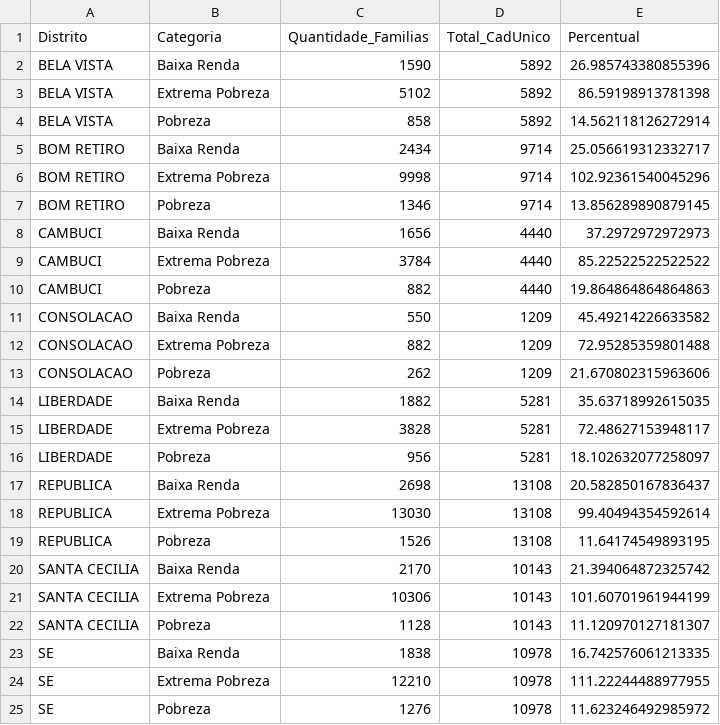
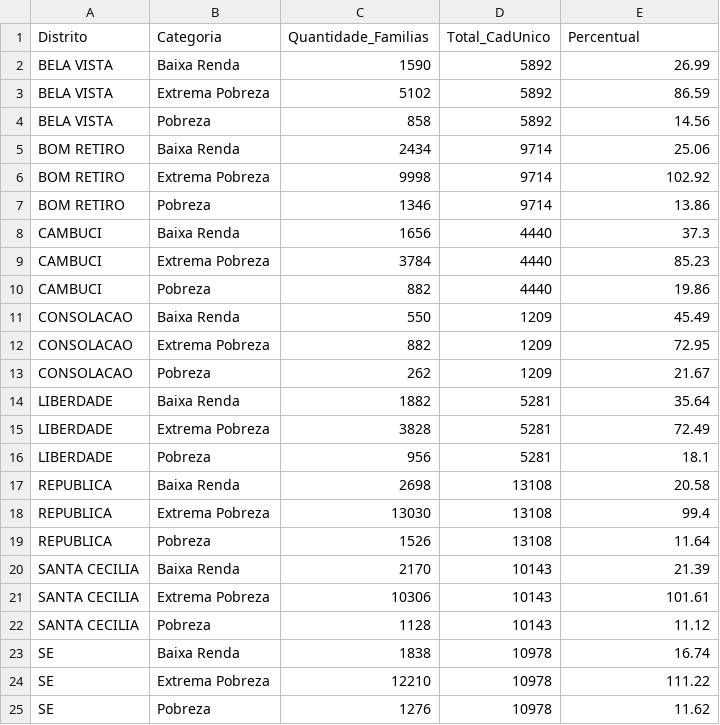
Before and after one commit to tech-4good/Data-Analytics, a CSV file: analysis/dados_pergunta_2_extrema_pobreza.csv, drawn as a sheet.

```diff
--- a/analysis/dados_pergunta_2_extrema_pobreza.csv
+++ b/analysis/dados_pergunta_2_extrema_pobreza.csv
@@ -1,25 +1,25 @@
 Distrito,Categoria,Quantidade_Familias,Total_CadUnico,Percentual
-BELA VISTA,Baixa Renda,1590,5892,26.985743380855396
-BELA VISTA,Extrema Pobreza,5102,5892,86.59198913781398
-BELA VISTA,Pobreza,858,5892,14.562118126272914
-BOM RETIRO,Baixa Renda,2434,9714,25.056619312332717
-BOM RETIRO,Extrema Pobreza,9998,9714,102.92361540045296
-BOM RETIRO,Pobreza,1346,9714,13.856289890879145
-CAMBUCI,Baixa Renda,1656,4440,37.2972972972973
-CAMBUCI,Extrema Pobreza,3784,4440,85.22522522522522
-CAMBUCI,Pobreza,882,4440,19.864864864864863
-CONSOLACAO,Baixa Renda,550,1209,45.49214226633582
-CONSOLACAO,Extrema Pobreza,882,1209,72.95285359801488
-CONSOLACAO,Pobreza,262,1209,21.670802315963606
-LIBERDADE,Baixa Renda,1882,5281,35.63718992615035
-LIBERDADE,Extrema Pobreza,3828,5281,72.48627153948117
-LIBERDADE,Pobreza,956,5281,18.102632077258097
-REPUBLICA,Baixa Renda,2698,13108,20.582850167836437
-REPUBLICA,Extrema Pobreza,13030,13108,99.40494354592614
-REPUBLICA,Pobreza,1526,13108,11.64174549893195
-SANTA CECILIA,Baixa Renda,2170,10143,21.394064872325742
-SANTA CECILIA,Extrema Pobreza,10306,10143,101.60701961944199
-SANTA CECILIA,Pobreza,1128,10143,11.120970127181307
-SE,Baixa Renda,1838,10978,16.742576061213335
-SE,Extrema Pobreza,12210,10978,111.22244488977955
-SE,Pobreza,1276,10978,11.623246492985972
+BELA VISTA,Baixa Renda,1590,5892,26.99
+BELA VISTA,Extrema Pobreza,5102,5892,86.59
+BELA VISTA,Pobreza,858,5892,14.56
+BOM RETIRO,Baixa Renda,2434,9714,25.06
+BOM RETIRO,Extrema Pobreza,9998,9714,102.92
+BOM RETIRO,Pobreza,1346,9714,13.86
+CAMBUCI,Baixa Renda,1656,4440,37.3
+CAMBUCI,Extrema Pobreza,3784,4440,85.23
+CAMBUCI,Pobreza,882,4440,19.86
+CONSOLACAO,Baixa Renda,550,1209,45.49
+CONSOLACAO,Extrema Pobreza,882,1209,72.95
+CONSOLACAO,Pobreza,262,1209,21.67
+LIBERDADE,Baixa Renda,1882,5281,35.64
+LIBERDADE,Extrema Pobreza,3828,5281,72.49
+LIBERDADE,Pobreza,956,5281,18.1
+REPUBLICA,Baixa Renda,2698,13108,20.58
+REPUBLICA,Extrema Pobreza,13030,13108,99.4
+REPUBLICA,Pobreza,1526,13108,11.64
+SANTA CECILIA,Baixa Renda,2170,10143,21.39
+SANTA CECILIA,Extrema Pobreza,10306,10143,101.61
+SANTA CECILIA,Pobreza,1128,10143,11.12
+SE,Baixa Renda,1838,10978,16.74
+SE,Extrema Pobreza,12210,10978,111.22
+SE,Pobreza,1276,10978,11.62
```
Also changed, not shown: 3 other files.
